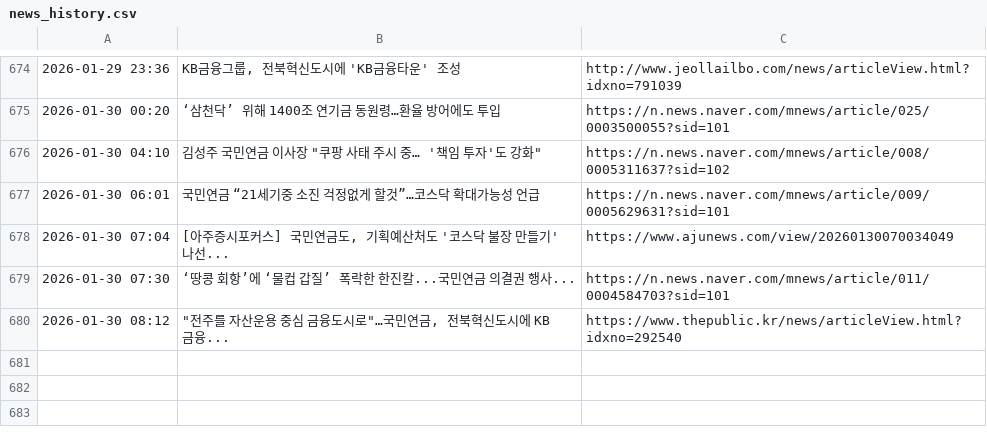
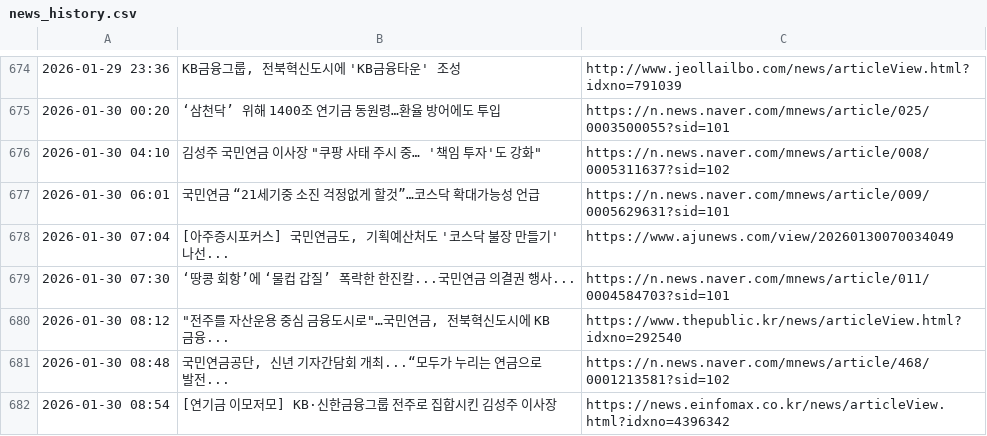
Before and after one commit to roy8in/nps-news-monitor, a CSV file: news_history.csv, drawn as a sheet; only a part is shown, gaps mark what is left out.

```diff
--- a/news_history.csv
+++ b/news_history.csv
@@ -680 +680,3 @@
 2026-01-30 08:12,"""전주를 자산운용 중심 금융도시로""…국민연금, 전북혁신도시에 KB금융...",https://www.thepublic.kr/news/articleView.html?idxno=292540
+2026-01-30 08:48,"국민연금공단, 신년 기자간담회 개최...“모두가 누리는 연금으로 발전...",https://n.news.naver.com/mnews/article/468/0001213581?sid=102
+2026-01-30 08:54,[연기금 이모저모] KB·신한금융그룹 전주로 집합시킨 김성주 이사장,https://news.einfomax.co.kr/news/articleView.html?idxno=4396342
```
